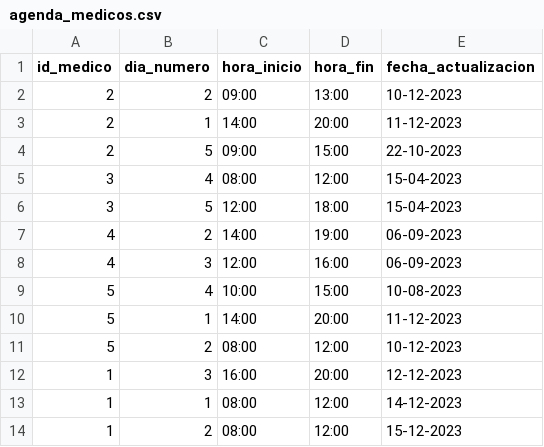
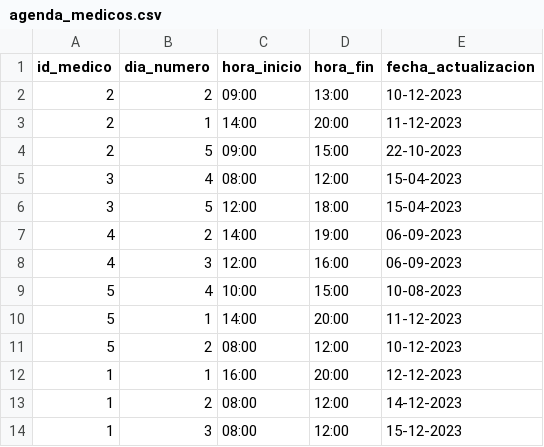
Before and after one commit to daniel-donofrio/TurnosMedicos, a CSV file: modelos/agenda_medicos.csv, drawn as a sheet.

```diff
--- a/modelos/agenda_medicos.csv
+++ b/modelos/agenda_medicos.csv
@@ -11,4 +11,4 @@ id_medico,dia_numero,hora_inicio,hora_fin,fecha_actualizacion
 5,2,08:00,12:00,10-12-2023
-1,3,16:00,20:00,12-12-2023
-1,1,08:00,12:00,14-12-2023
-1,2,08:00,12:00,15-12-2023
+1,1,16:00,20:00,12-12-2023
+1,2,08:00,12:00,14-12-2023
+1,3,08:00,12:00,15-12-2023
```
Also changed, not shown: modelos/turnos.csv, 4 other files.
